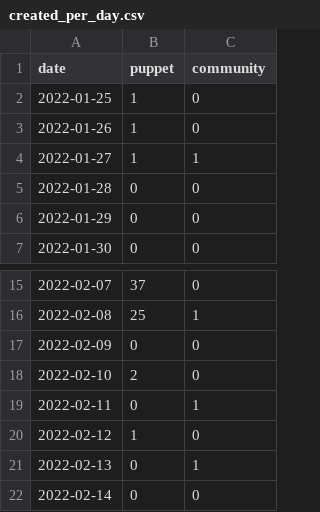
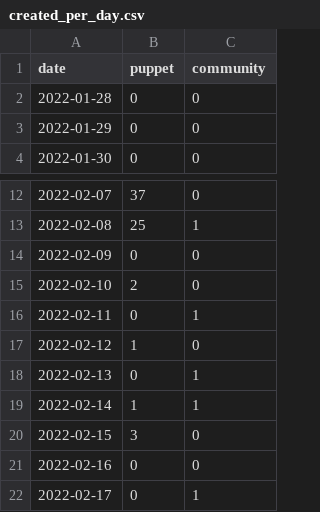
Before and after one commit to overlookinfra/community_management, a CSV file: created_per_day.csv, drawn as a sheet; only a part is shown, gaps mark what is left out.

```diff
--- a/created_per_day.csv
+++ b/created_per_day.csv
@@ -1,5 +1,2 @@
 date,puppet,community
-2022-01-25,1,0
-2022-01-26,1,0
-2022-01-27,1,1
 2022-01-28,0,0
@@ -21,2 +18,5 @@ date,puppet,community
 2022-02-13,0,1
-2022-02-14,0,0
+2022-02-14,1,1
+2022-02-15,3,0
+2022-02-16,0,0
+2022-02-17,0,1
```
Also changed, not shown: docs/created_per_day.csv, docs/pr_work_done.csv, 25 other files.
